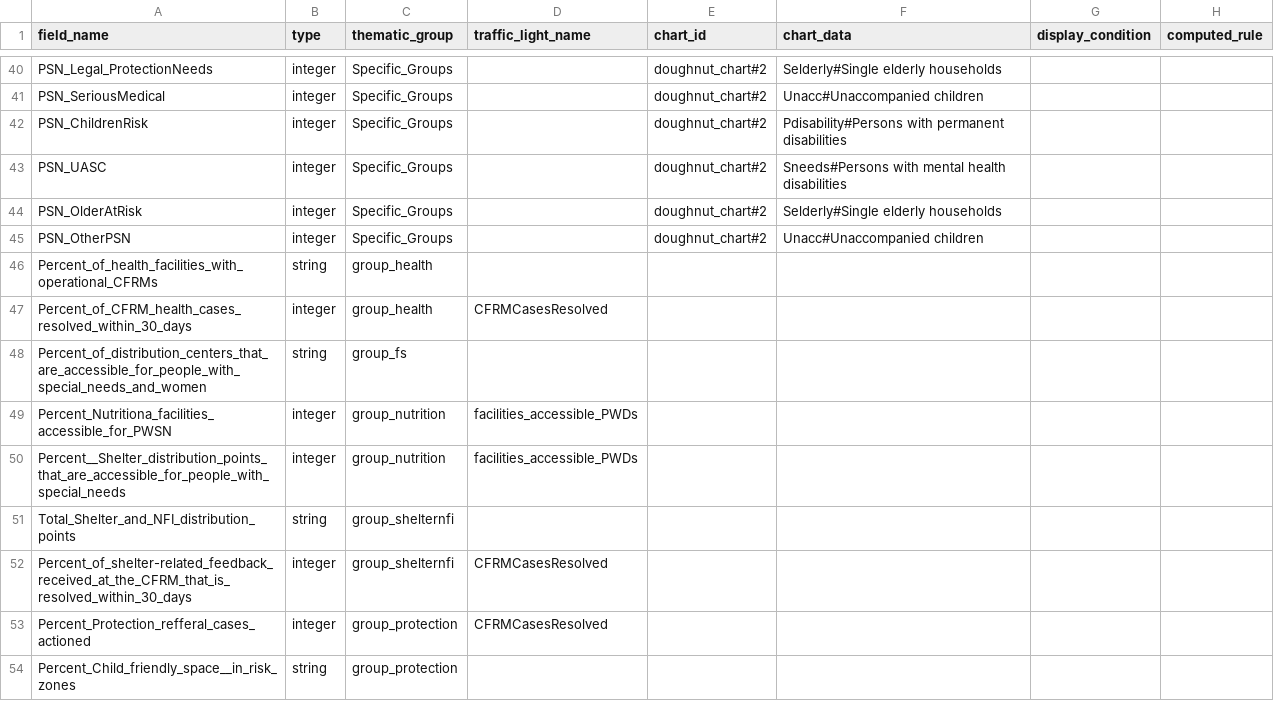
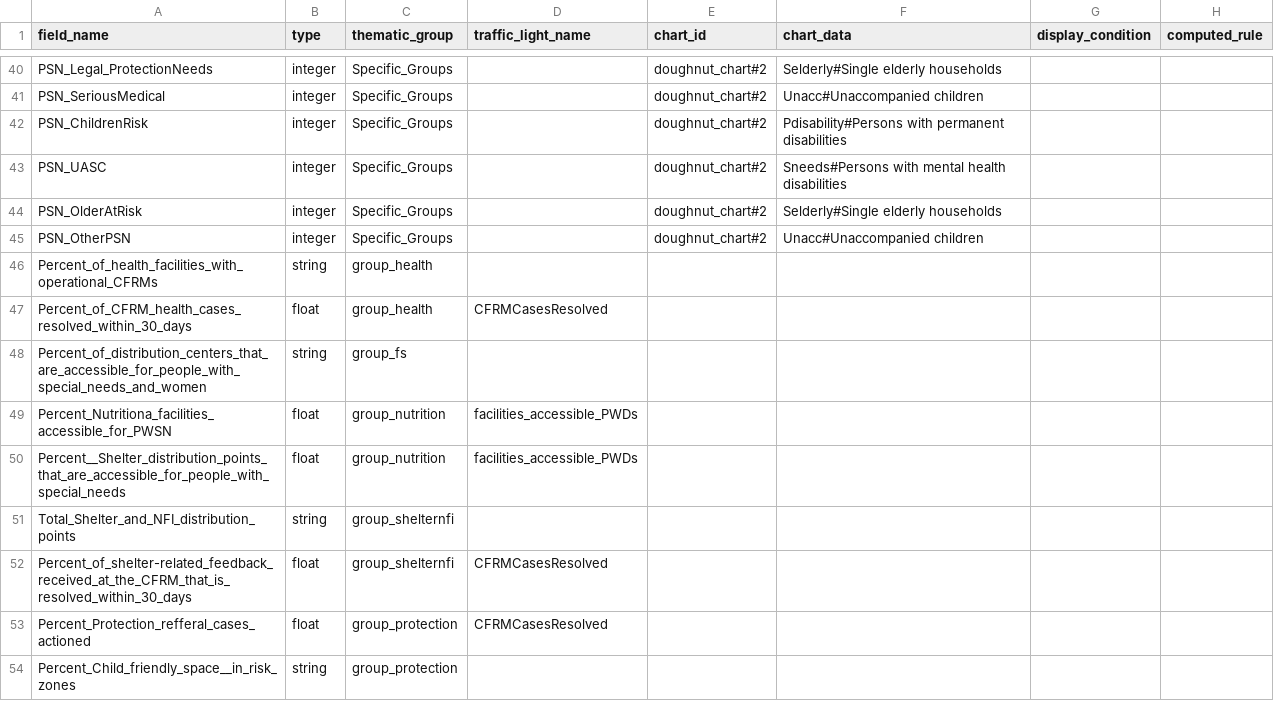
Before and after one commit to CartONG/opsmap-datasets, a CSV file: bangladesh/FDF/submissions_rules.csv, drawn as a sheet; only a part is shown, gaps mark what is left out.

Commit message:
Update submissions_rules.csv

```diff
--- a/bangladesh/FDF/submissions_rules.csv
+++ b/bangladesh/FDF/submissions_rules.csv
@@ -46,9 +46,9 @@ PSN_OtherPSN;integer;Specific_Groups;;doughnut_chart#2;Unacc#Unaccompanied child
 Percent_of_health_facilities_with_operational_CFRMs;string;group_health;;;;;
-Percent_of_CFRM_health_cases_resolved_within_30_days;integer;group_health;CFRMCasesResolved;;;;
+Percent_of_CFRM_health_cases_resolved_within_30_days;float;group_health;CFRMCasesResolved;;;;
 Percent_of_distribution_centers_that_are_accessible_for_people_with_special_needs_and_women;string;group_fs;;;;;
-Percent_Nutritiona_facilities_accessible_for_PWSN;integer;group_nutrition;facilities_accessible_PWDs;;;;
-Percent__Shelter_distribution_points_that_are_accessible_for_people_with_special_needs;integer;group_nutrition;facilities_accessible_PWDs;;;;
+Percent_Nutritiona_facilities_accessible_for_PWSN;float;group_nutrition;facilities_accessible_PWDs;;;;
+Percent__Shelter_distribution_points_that_are_accessible_for_people_with_special_needs;float;group_nutrition;facilities_accessible_PWDs;;;;
 Total_Shelter_and_NFI_distribution_points;string;group_shelternfi;;;;;
-Percent_of_shelter-related_feedback_received_at_the_CFRM_that_is_resolved_within_30_days;integer;group_shelternfi;CFRMCasesResolved;;;;
-Percent_Protection_refferal_cases_actioned;integer;group_protection;CFRMCasesResolved;;;;
+Percent_of_shelter-related_feedback_received_at_the_CFRM_that_is_resolved_within_30_days;float;group_shelternfi;CFRMCasesResolved;;;;
+Percent_Protection_refferal_cases_actioned;float;group_protection;CFRMCasesResolved;;;;
 Percent_Child_friendly_space__in_risk_zones;string;group_protection;;;;;
```
